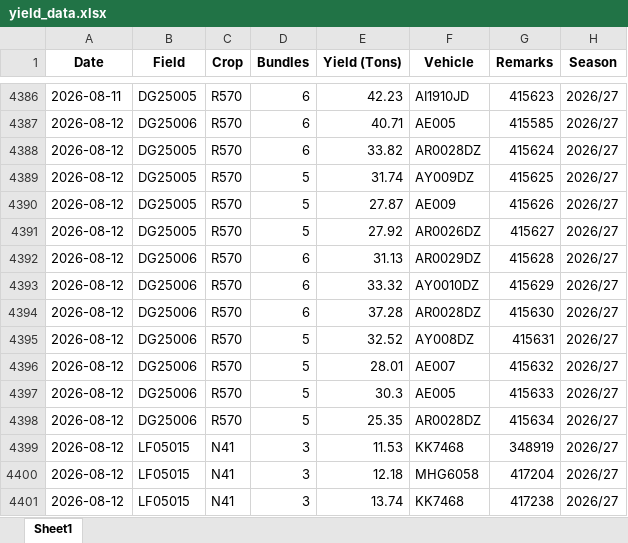
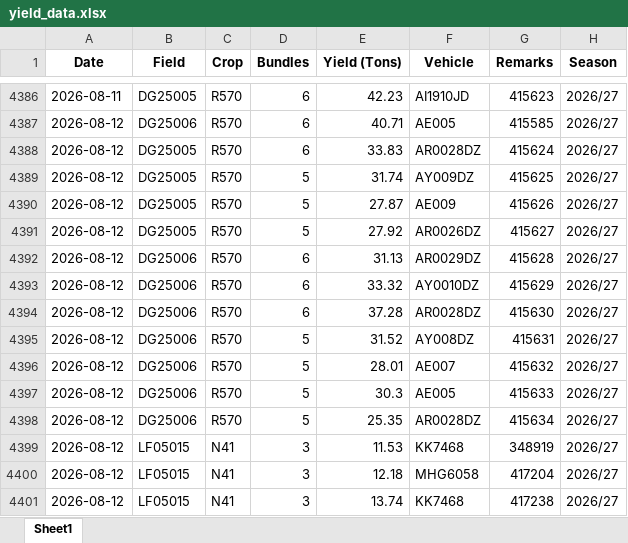
Before and after one commit to psibale/farm-management-system, an Excel workbook: data/yield_data.xlsx, sheet Sheet1, drawn as a sheet; only a part is shown, gaps mark what is left out; values as stored, in another font and other column widths than the file's, no borders; the diff covers the shown part only; the diff names each change by its address in the sheet, - before the commit and + after, or states it on an @@ line.

```diff
--- a/data/yield_data.xlsx (sheet Sheet1)
+++ b/data/yield_data.xlsx (sheet Sheet1)
-E4388 (Yield (Tons)): 33.82
+E4388 (Yield (Tons)): 33.83
-E4395 (Yield (Tons)): 32.52
+E4395 (Yield (Tons)): 31.52
```
Also changed, not shown: 46 added rows and cell formats elsewhere in this sheet, data/fertilizer_records.xlsx, data/field_polygons.xlsx, 13 other files.
